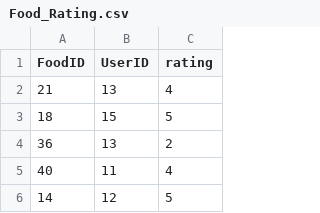
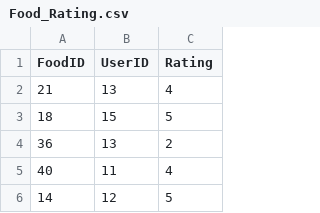
Before and after one commit to deepanshsingh8/FIRE---ORS-P-1-, a CSV file: ORS Data/Food_Rating.csv, drawn as a sheet; only a part is shown.

```diff
--- a/ORS Data/Food_Rating.csv
+++ b/ORS Data/Food_Rating.csv
@@ -1,2 +1,2 @@
-FoodID,UserID,rating
+FoodID,UserID,Rating
 21,13,4
```
Also changed, not shown: ORS Data/Food_tags.csv, 3 other files.
